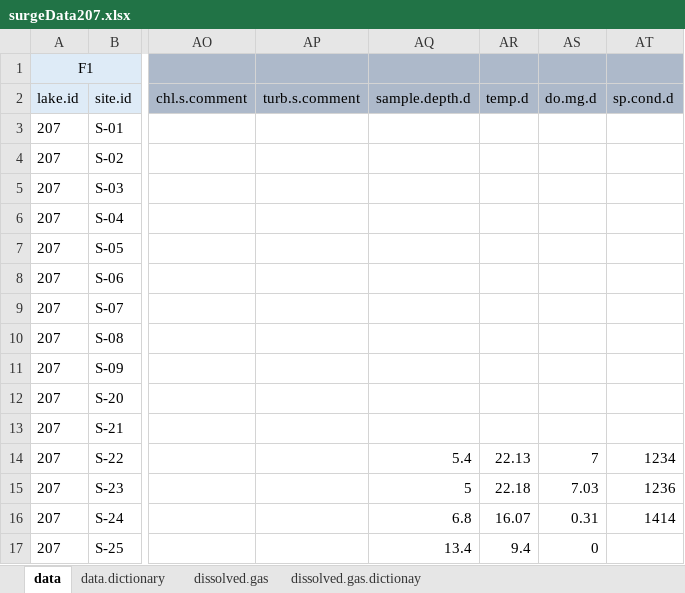
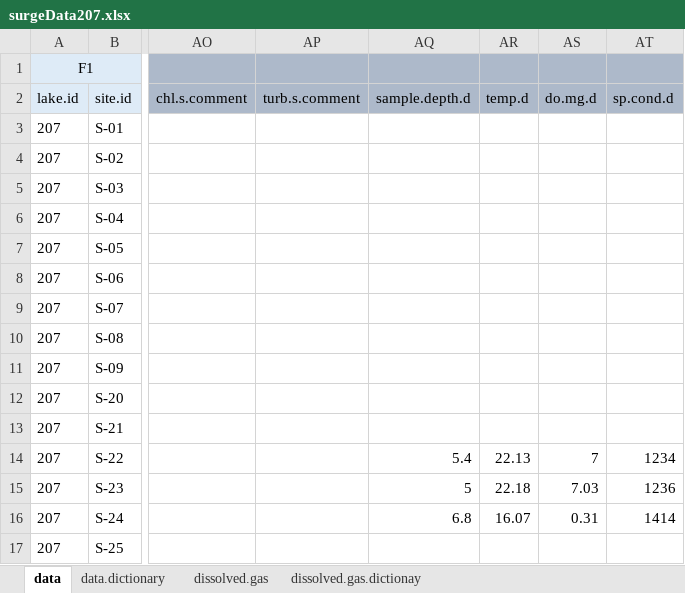
Before and after one commit to USEPA/SuRGE, an Excel workbook: SuRGE_Sharepoint/data/CIN/CH4_207_old mans lake/dataSheets/surgeData207.xlsx, sheet data, drawn as a sheet; only a part is shown, gaps mark what is left out; values as stored, in another font and other column widths than the file's, no borders; the diff names each change by its address in the sheet, - before the commit and + after, or states it on an @@ line.

Commit message:
Data, scripts, and packages for managing gas data and calculating k600.

```diff
--- a/SuRGE_Sharepoint/data/CIN/CH4_207_old mans lake/dataSheets/surgeData207.xlsx (sheet data)
+++ b/SuRGE_Sharepoint/data/CIN/CH4_207_old mans lake/dataSheets/surgeData207.xlsx (sheet data)
-AQ17 (sample.depth.d): 13.4
+AQ17 (sample.depth.d): (empty)
-AR17 (temp.d): 9.4
+AR17 (temp.d): (empty)
-AS17 (do.mg.d): 0
+AS17 (do.mg.d): (empty)
```
Also changed, not shown: 9 other files.
